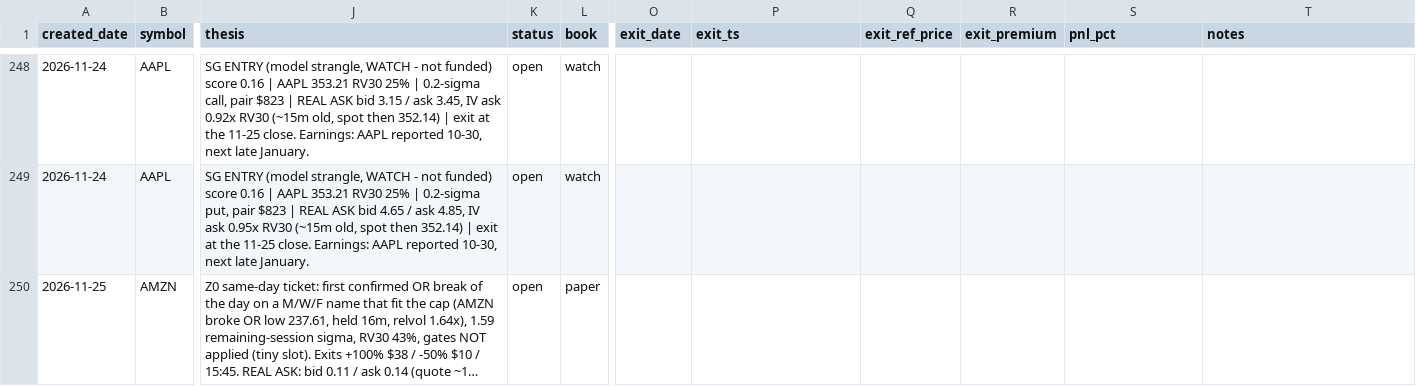
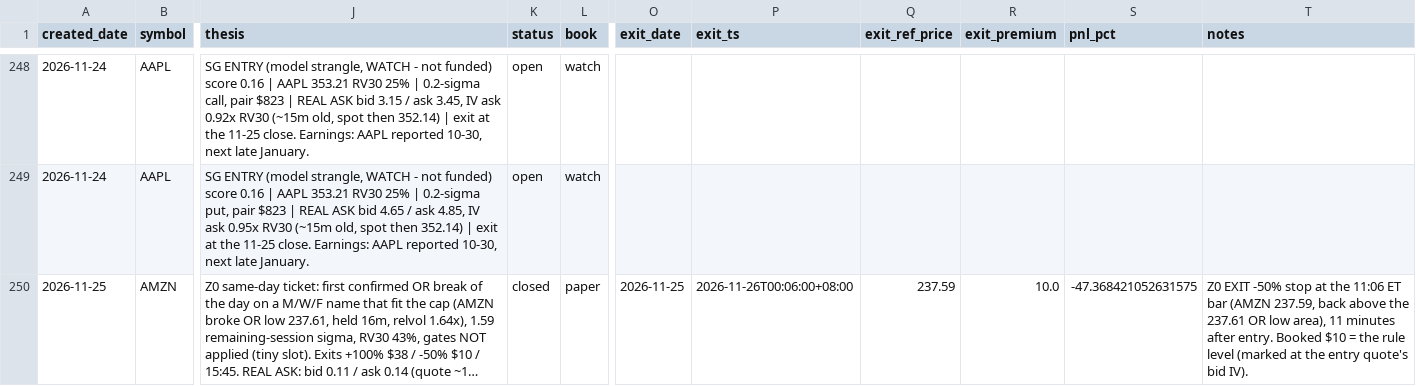
Before and after one commit to longansoju/options, a CSV file: data/recommendations.csv, drawn as a sheet; only a part is shown, gaps mark what is left out; long unchanged cells end in …; the diff names each change by its address in the sheet, - before the commit and + after, or states it on an @@ line.

```diff
--- a/data/recommendations.csv
+++ b/data/recommendations.csv
-K250 (status): open
+K250 (status): closed
-O250 (exit_date): (empty)
+O250 (exit_date): 2026-11-25
-P250 (exit_ts): (empty)
+P250 (exit_ts): 2026-11-26T00:06:00+08:00
-Q250 (exit_ref_price): (empty)
+Q250 (exit_ref_price): 237.59
-R250 (exit_premium): (empty)
+R250 (exit_premium): 10.0
-S250 (pnl_pct): (empty)
+S250 (pnl_pct): -47.368421052631575
-T250 (notes): (empty)
+T250 (notes): Z0 EXIT -50% stop at the 11:06 ET bar (AMZN 237.59, back above the 237.61 OR low area), 11 minutes after entry. Booked $10 = the rule level (marked at the entry quote's bid IV).
```
Also changed, not shown: data/quote_log.csv.
